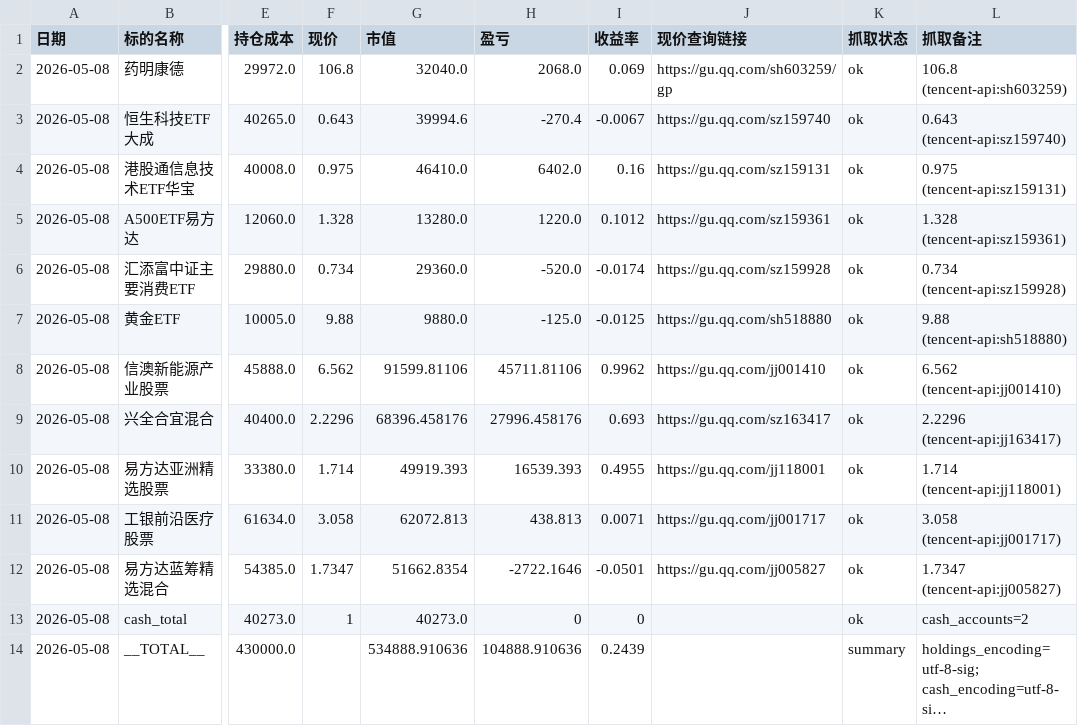
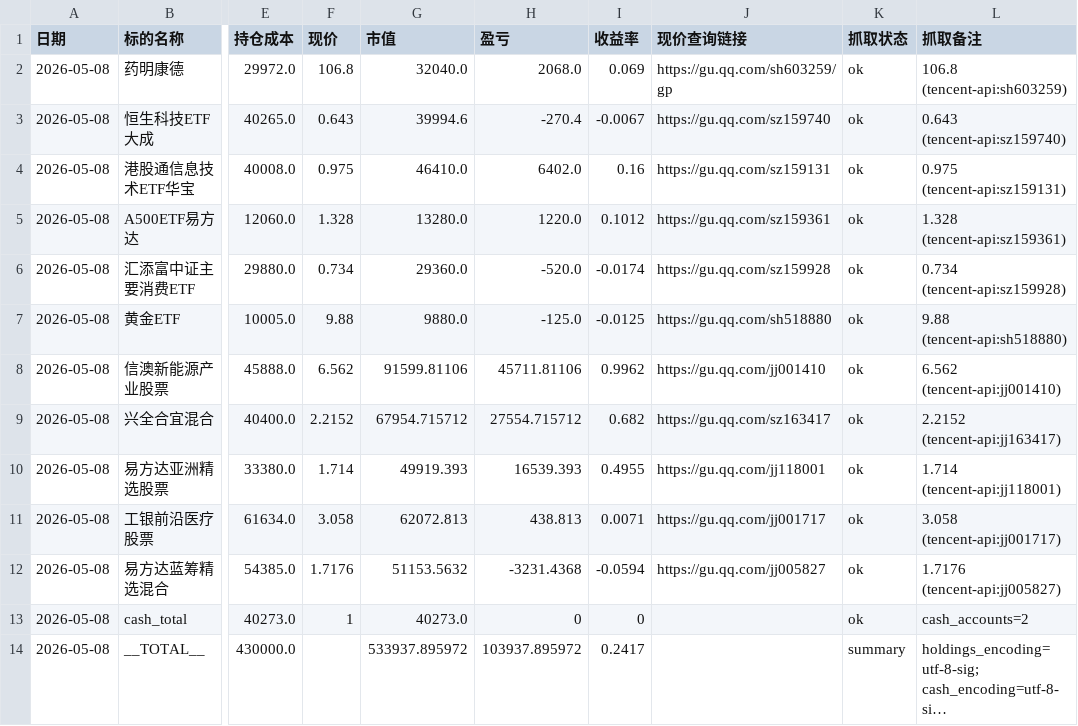
Before and after one commit to xuante-geek/PersonalFund, a CSV file: data/archive/daily_data/daily_data_2026-05-08.csv, drawn as a sheet; only a part is shown, gaps mark what is left out; long unchanged cells end in …; the diff names each change by its address in the sheet, - before the commit and + after, or states it on an @@ line.

```diff
--- a/data/archive/daily_data/daily_data_2026-05-08.csv
+++ b/data/archive/daily_data/daily_data_2026-05-08.csv
-F9 (现价): 2.2296
+F9 (现价): 2.2152
-G9 (市值): 68396.458176
+G9 (市值): 67954.715712
-H9 (盈亏): 27996.458176
+H9 (盈亏): 27554.715712
-I9 (收益率): 0.693
+I9 (收益率): 0.682
-L9 (抓取备注): 2.2296 (tencent-api:jj163417)
+L9 (抓取备注): 2.2152 (tencent-api:jj163417)
-F12 (现价): 1.7347
+F12 (现价): 1.7176
-G12 (市值): 51662.8354
+G12 (市值): 51153.5632
-H12 (盈亏): -2722.1646
+H12 (盈亏): -3231.4368
-I12 (收益率): -0.0501
+I12 (收益率): -0.0594
-L12 (抓取备注): 1.7347 (tencent-api:jj005827)
+L12 (抓取备注): 1.7176 (tencent-api:jj005827)
-G14 (市值): 534888.910636
+G14 (市值): 533937.895972
-H14 (盈亏): 104888.910636
+H14 (盈亏): 103937.895972
-I14 (收益率): 0.2439
+I14 (收益率): 0.2417
```
Also changed, not shown: data/input/current_holdings.csv, data/output/return_history.csv, 47 other files.
